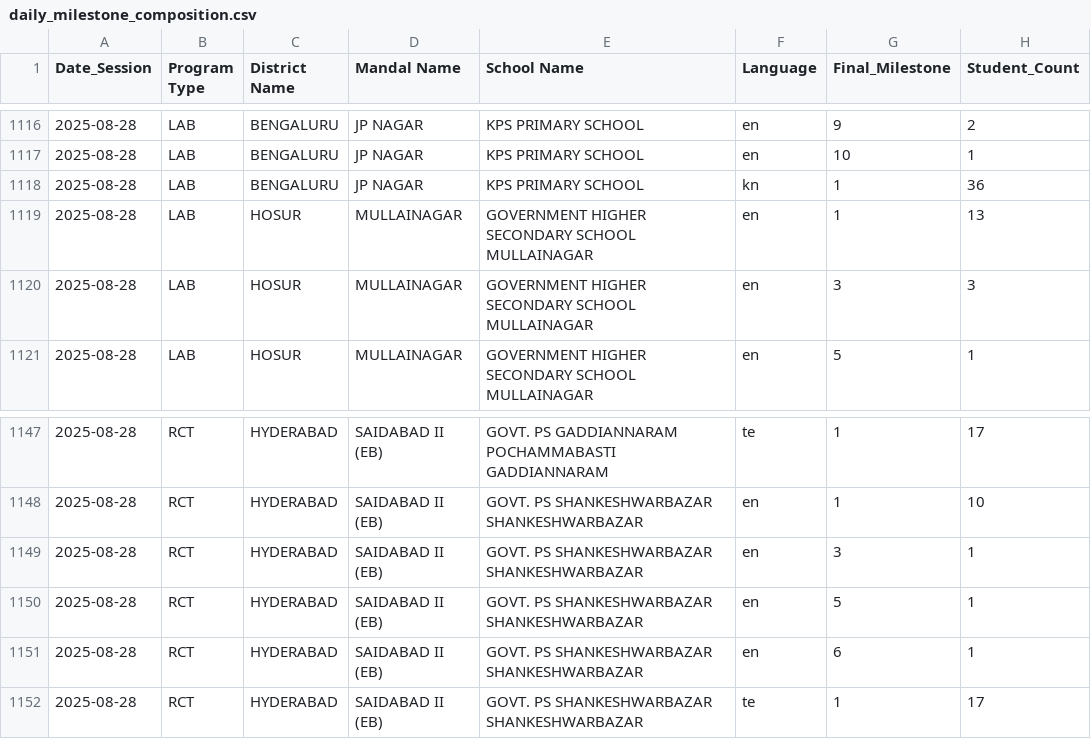
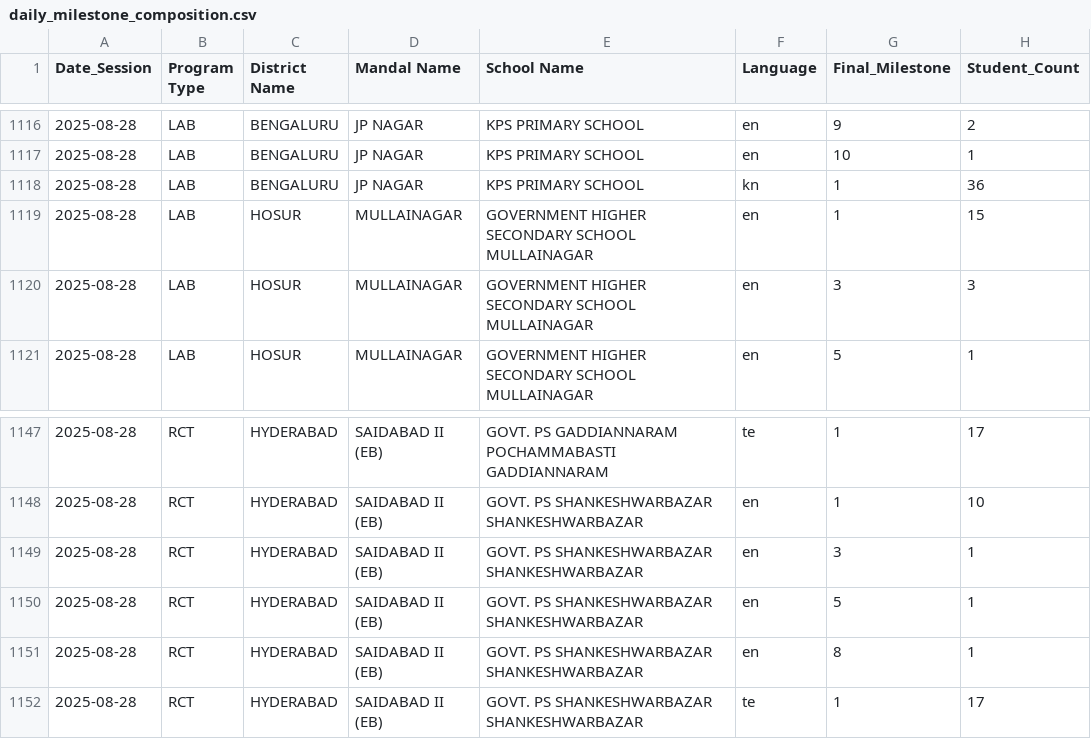
Before and after one commit to abhineetsingh10/internal-dashboard, a CSV file: daily_milestone_composition.csv, drawn as a sheet; only a part is shown, gaps mark what is left out.

```diff
--- a/daily_milestone_composition.csv
+++ b/daily_milestone_composition.csv
@@ -1118,3 +1118,3 @@ Date_Session,Program Type,District Name,Mandal Name,School Name,Language,Final_M
 2025-08-28,LAB,BENGALURU,JP NAGAR,KPS PRIMARY SCHOOL,kn,1,36
-2025-08-28,LAB,HOSUR,MULLAINAGAR,GOVERNMENT HIGHER SECONDARY SCHOOL MULLAINAGAR,en,1,13
+2025-08-28,LAB,HOSUR,MULLAINAGAR,GOVERNMENT HIGHER SECONDARY SCHOOL MULLAINAGAR,en,1,15
 2025-08-28,LAB,HOSUR,MULLAINAGAR,GOVERNMENT HIGHER SECONDARY SCHOOL MULLAINAGAR,en,3,3
@@ -1150,3 +1150,3 @@ Date_Session,Program Type,District Name,Mandal Name,School Name,Language,Final_M
 2025-08-28,RCT,HYDERABAD,SAIDABAD II (EB),GOVT. PS SHANKESHWARBAZAR SHANKESHWARBAZAR,en,5,1
-2025-08-28,RCT,HYDERABAD,SAIDABAD II (EB),GOVT. PS SHANKESHWARBAZAR SHANKESHWARBAZAR,en,6,1
+2025-08-28,RCT,HYDERABAD,SAIDABAD II (EB),GOVT. PS SHANKESHWARBAZAR SHANKESHWARBAZAR,en,8,1
 2025-08-28,RCT,HYDERABAD,SAIDABAD II (EB),GOVT. PS SHANKESHWARBAZAR SHANKESHWARBAZAR,te,1,17
```
Also changed, not shown: student_metadata.csv, student_milestone_summary.csv.
